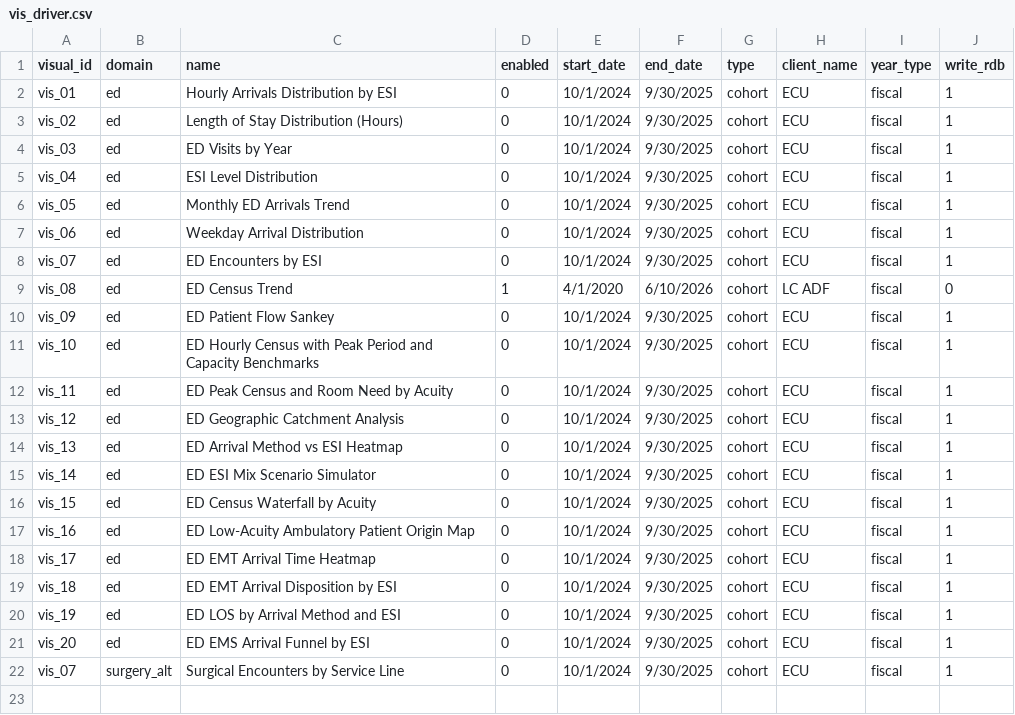
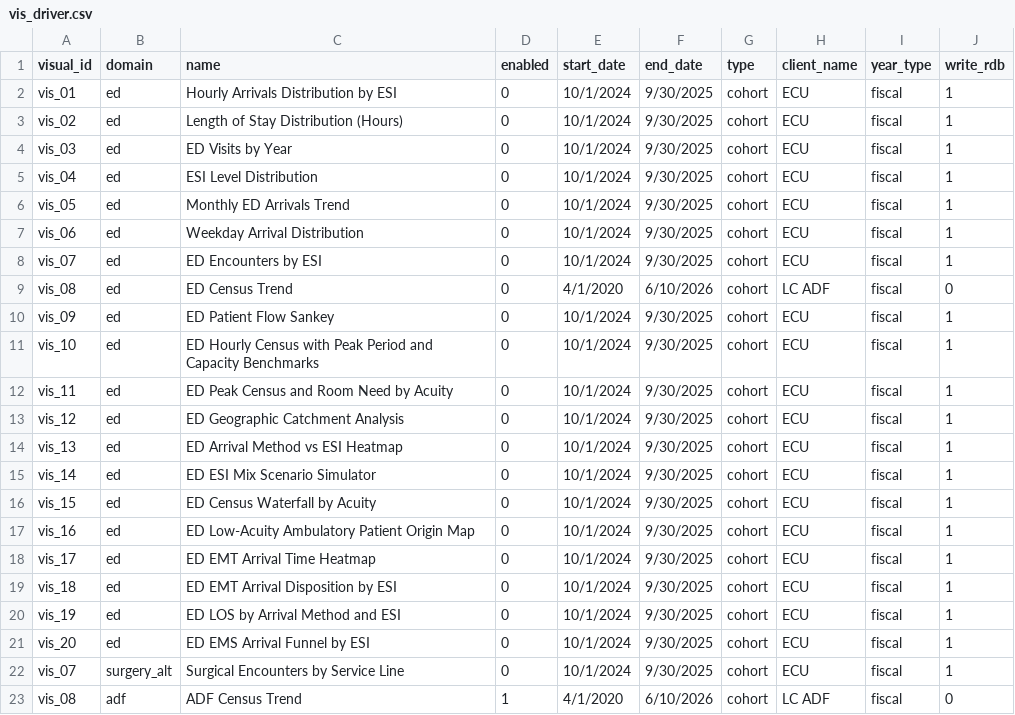
Before and after one commit to mwe-hdr/sbx-data-vis, a CSV file: data/input/params/vis_driver.csv, drawn as a sheet.

```diff
--- a/data/input/params/vis_driver.csv
+++ b/data/input/params/vis_driver.csv
@@ -8,3 +8,3 @@ vis_06,ed,Weekday Arrival Distribution,0,10/1/2024,9/30/2025,cohort,ECU,fiscal,1
 vis_07,ed,ED Encounters by ESI,0,10/1/2024,9/30/2025,cohort,ECU,fiscal,1
-vis_08,ed,ED Census Trend,1,4/1/2020,6/10/2026,cohort,LC ADF,fiscal,0
+vis_08,ed,ED Census Trend,0,4/1/2020,6/10/2026,cohort,LC ADF,fiscal,0
 vis_09,ed,ED Patient Flow Sankey,0,10/1/2024,9/30/2025,cohort,ECU,fiscal,1
@@ -22 +22,2 @@ vis_20,ed,ED EMS Arrival Funnel by ESI,0,10/1/2024,9/30/2025,cohort,ECU,fiscal,1
 vis_07,surgery_alt,Surgical Encounters by Service Line,0,10/1/2024,9/30/2025,cohort,ECU,fiscal,1
+vis_08,adf,ADF Census Trend,1,4/1/2020,6/10/2026,cohort,LC ADF,fiscal,0
```
Also changed, not shown: data/input/params/processing_driver.csv, data/input/params/vis_08.csv, 10 other files.
